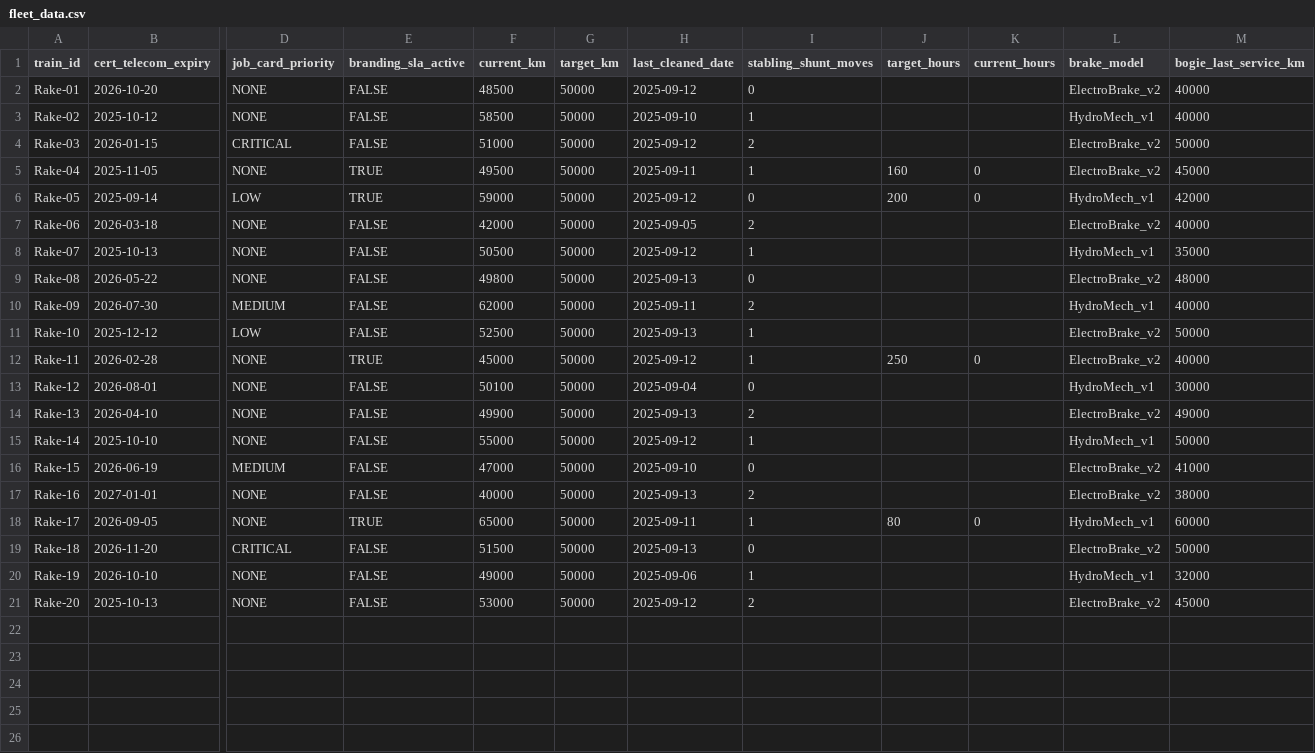
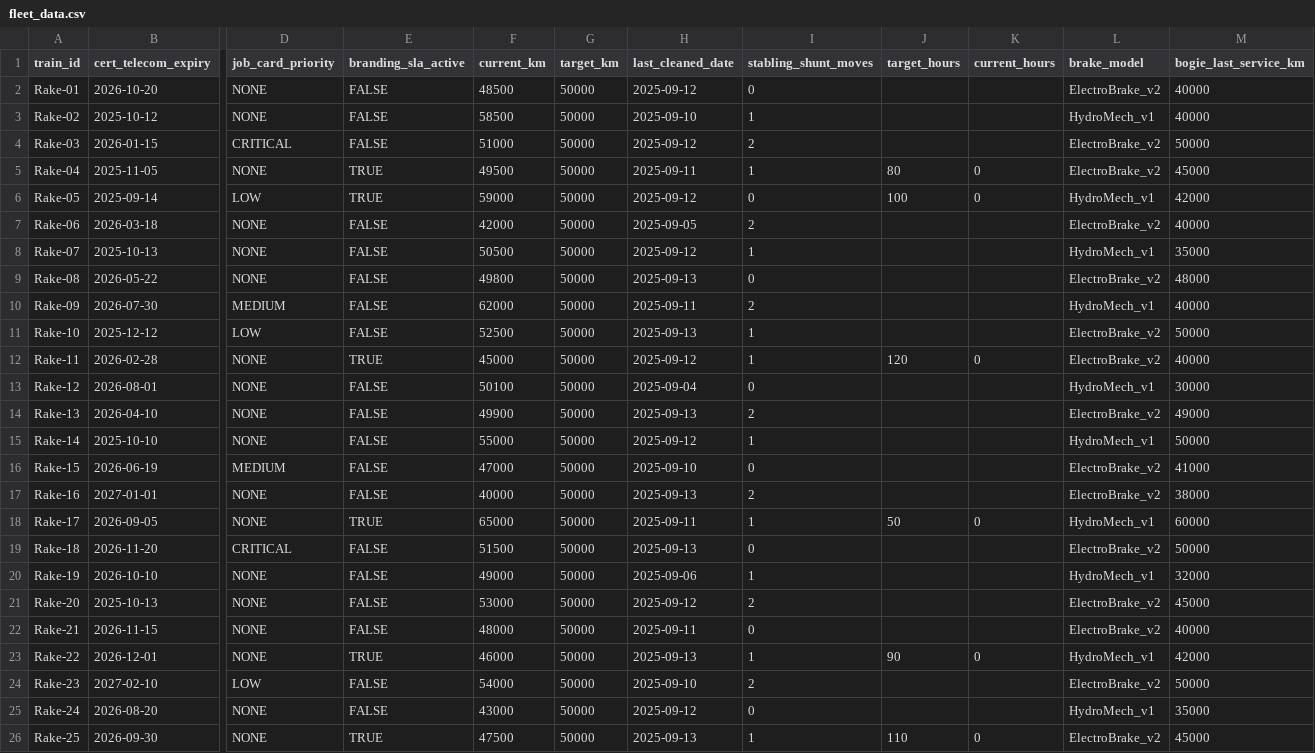
Before and after one commit to Lokesh7025/KRONOS, a CSV file: fleet_data.csv, drawn as a sheet; only a part is shown, gaps mark what is left out; rows hold the shown columns only; the diff names each change by its address in the sheet, - before the commit and + after, or states it on an @@ line.

Commit message:
updateed

```diff
--- a/fleet_data.csv
+++ b/fleet_data.csv
-J5 (target_hours): 160
+J5 (target_hours): 80
-J6 (target_hours): 200
+J6 (target_hours): 100
-J12 (target_hours): 250
+J12 (target_hours): 120
-J18 (target_hours): 80
+J18 (target_hours): 50
+row 22: Rake-21 | 2026-11-15 | NONE | FALSE | 48000 | 50000 | 2025-09-11 | 0 |  |  | ElectroBrake_v2 | 40000
+row 23: Rake-22 | 2026-12-01 | NONE | TRUE | 46000 | 50000 | 2025-09-13 | 1 | 90 | 0 | HydroMech_v1 | 42000
+row 24: Rake-23 | 2027-02-10 | LOW | FALSE | 54000 | 50000 | 2025-09-10 | 2 |  |  | ElectroBrake_v2 | 50000
+row 25: Rake-24 | 2026-08-20 | NONE | FALSE | 43000 | 50000 | 2025-09-12 | 0 |  |  | HydroMech_v1 | 35000
+row 26: Rake-25 | 2026-09-30 | NONE | TRUE | 47500 | 50000 | 2025-09-13 | 1 | 110 | 0 | ElectroBrake_v2 | 45000
```
